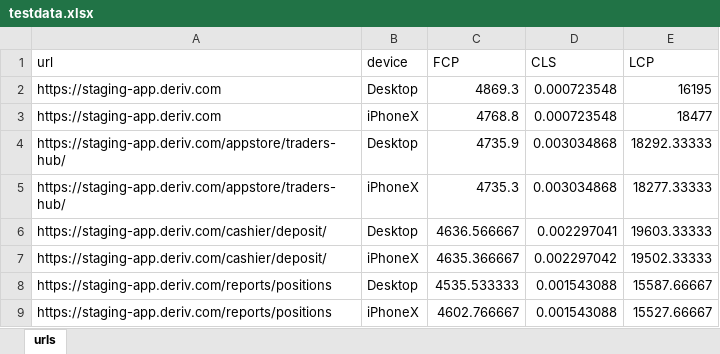
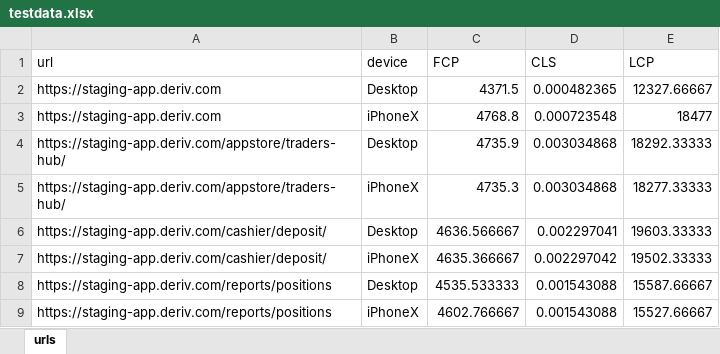
Before and after one commit to deriv-com/e2e-deriv-app, an Excel workbook: webvitals/resources/testdata.xlsx, sheet urls, drawn as a sheet; values as stored, in another font and other column widths than the file's, no borders; removed rows and columns are numbered as before the commit, all else as after; the diff names each change by its address in the sheet, - before the commit and + after, or states it on an @@ line.

```diff
--- a/webvitals/resources/testdata.xlsx (sheet urls)
+++ b/webvitals/resources/testdata.xlsx (sheet urls)
-row 2: https://staging-app.deriv.com | Desktop | 4869.3 | 0.000723548 | 16195
+row 2: https://staging-app.deriv.com | Desktop | 4371.5 | 0.000482365 | 12327.66667
```
Also changed, not shown: 1 other file.
